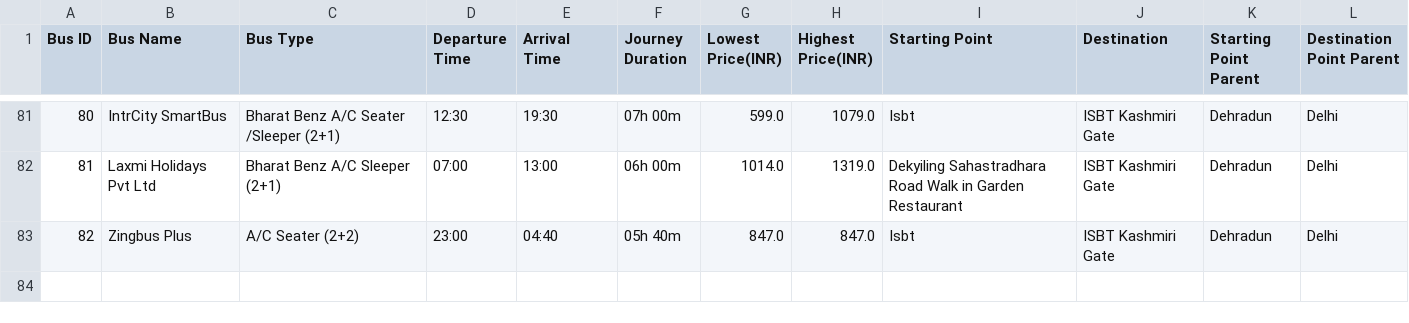
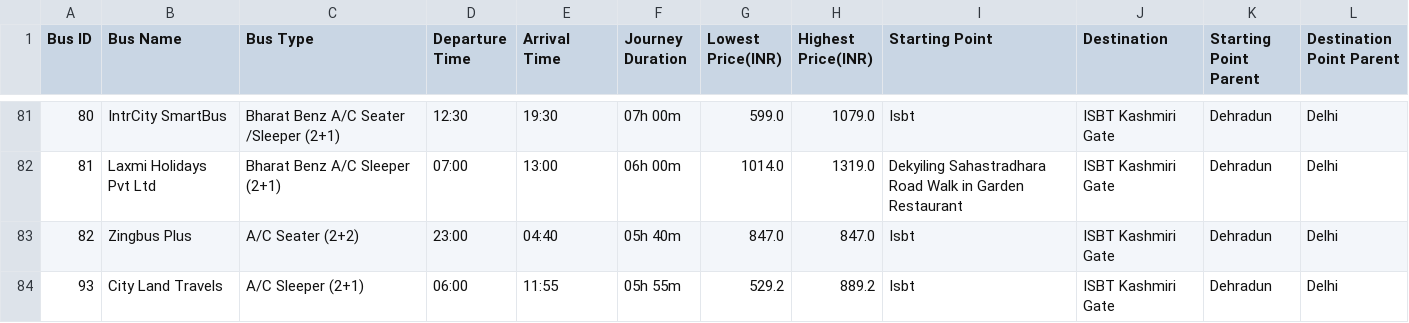
Before and after one commit to sreehariX/redbus_scrapping, a CSV file: Dehradun_to_Delhi.csv, drawn as a sheet; only a part is shown, gaps mark what is left out.

```diff
--- a/Dehradun_to_Delhi.csv
+++ b/Dehradun_to_Delhi.csv
@@ -83 +83,2 @@ Bus ID,Bus Name,Bus Type,Departure Time,Arrival Time,Journey Duration,Lowest Pri
 82,Zingbus Plus,A/C Seater (2+2),23:00,04:40,05h 40m,847.0,847.0,Isbt,ISBT Kashmiri Gate,Dehradun,Delhi
+93,City Land Travels,A/C Sleeper (2+1),06:00,11:55,05h 55m,529.2,889.2,Isbt,ISBT Kashmiri Gate,Dehradun,Delhi
```
Also changed, not shown: Delhi_to_Agra.csv, Delhi_to_Dehradun.csv.
